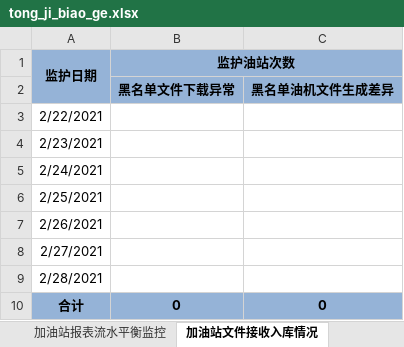
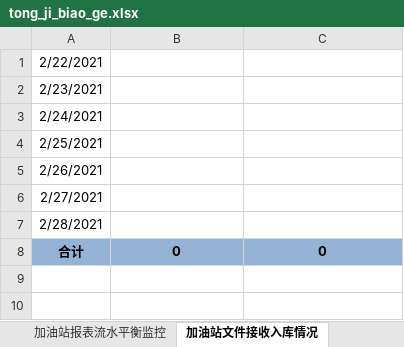
Before and after one commit to Mz427/excel_python, an Excel workbook: tong_ji_biao_ge.xlsx, sheet 加油站文件接收入库情况, drawn as a sheet; values as stored, in another font and other column widths than the file's, no borders; the diff names each change by its address in the sheet, - before the commit and + after, or states it on an @@ line.

```diff
--- a/tong_ji_biao_ge.xlsx (sheet 加油站文件接收入库情况)
+++ b/tong_ji_biao_ge.xlsx (sheet 加油站文件接收入库情况)
-row 1: 监护日期 | 监护油站次数
-row 2:  | 黑名单文件下载异常 | 黑名单油机文件生成差异
```
Also changed, not shown: sheet 清算异常流水监控, sheet 发卡网点异常流水, sheet 异地清分报表平衡监控, sheet 加油站报表流水平衡监控, sheet 异地交易传输情况监控, 1 other file.
